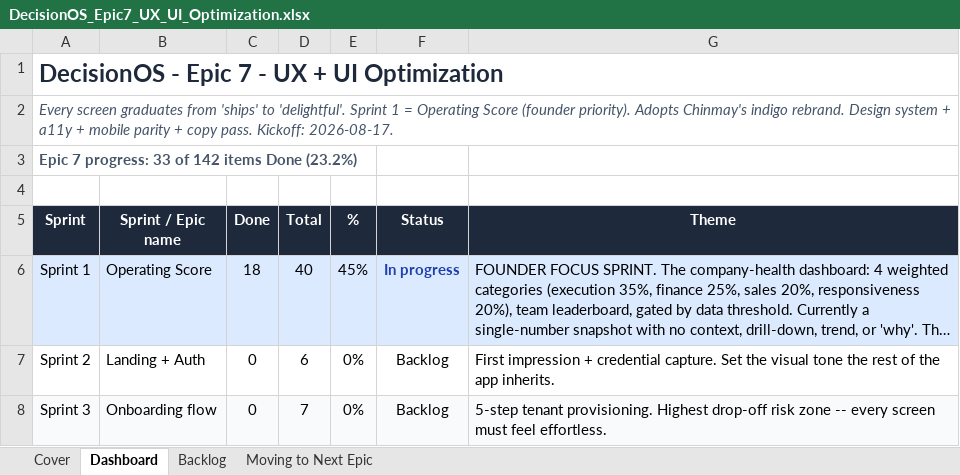
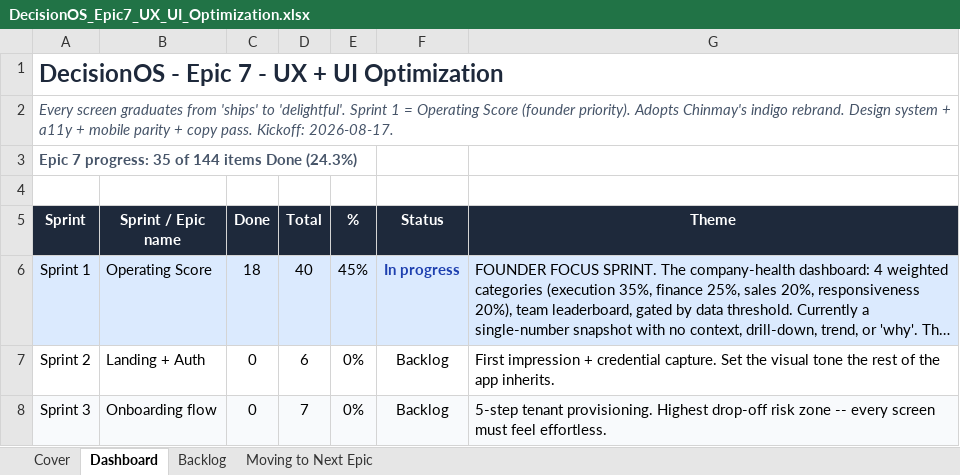
Before and after one commit to quazrelevate-god/DecisionOS, an Excel workbook: docs/DecisionOS_Epic7_UX_UI_Optimization.xlsx, sheet Dashboard, drawn as a sheet; only a part is shown; long unchanged cells end in …; values as stored, in another font and other column widths than the file's, no borders; the diff names each change by its address in the sheet, - before the commit and + after, or states it on an @@ line.

```diff
--- a/docs/DecisionOS_Epic7_UX_UI_Optimization.xlsx (sheet Dashboard)
+++ b/docs/DecisionOS_Epic7_UX_UI_Optimization.xlsx (sheet Dashboard)
-A3 (Sprint): Epic 7 progress: 33 of 142 items Done (23.2%)
+A3 (Sprint): Epic 7 progress: 35 of 144 items Done (24.3%)
```
Also changed, not shown: sheet Backlog, 2 other files.
